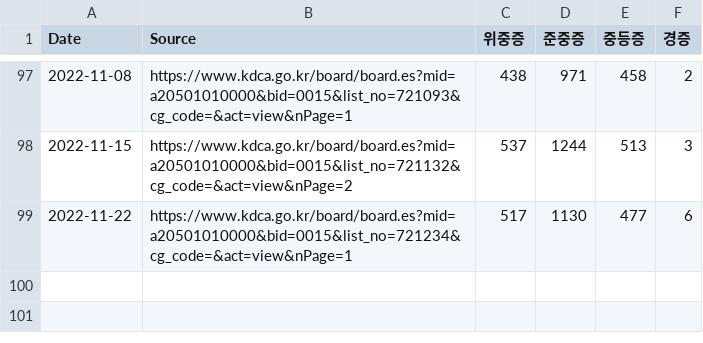
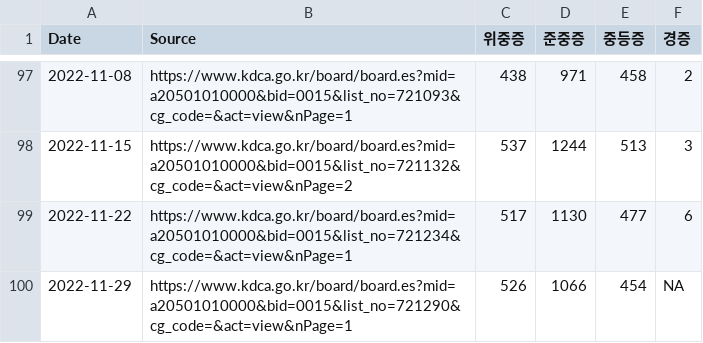
Before and after one commit to WWolf/korea-covid19-hosp-data, a CSV file: beds.csv, drawn as a sheet; only a part is shown, gaps mark what is left out.

Commit message:
Update beds.csv

```diff
--- a/beds.csv
+++ b/beds.csv
@@ -99 +99,2 @@ Date,Source,위중증,준중증,중등증,경증
 2022-11-22,https://www.kdca.go.kr/board/board.es?mid=a20501010000&bid=0015&list_no=721234&cg_code=&act=view&nPage=1,517,1130,477,6
+2022-11-29,https://www.kdca.go.kr/board/board.es?mid=a20501010000&bid=0015&list_no=721290&cg_code=&act=view&nPage=1,526,1066,454,NA
```
